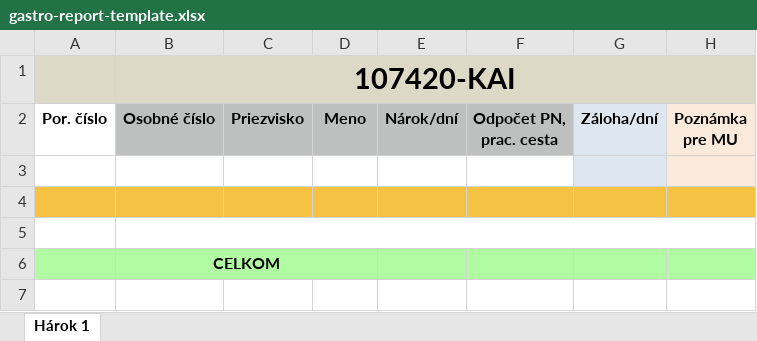
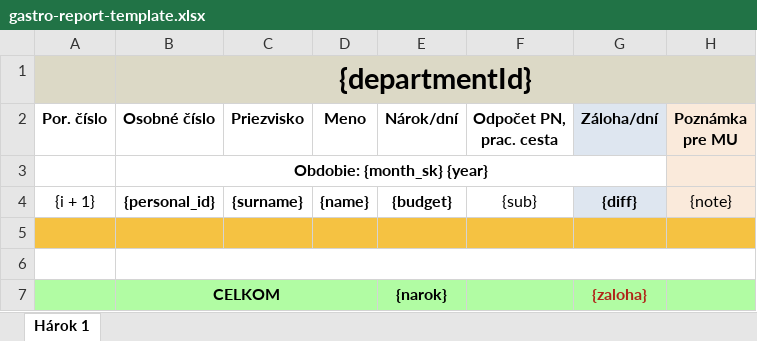
Before and after one commit to TIS2017/PritomnostNaPracovisku, an Excel workbook: Aplikácia/tools/gastro-report-template.xlsx, sheet Hárok 1, drawn as a sheet; values as stored, in another font and other column widths than the file's, no borders; removed rows and columns are numbered as before the commit, all else as after; the diff names each change by its address in the sheet, - before the commit and + after, or states it on an @@ line.

Commit message:
fix: changes to gastro report template document

```diff
--- a/Aplikácia/tools/gastro-report-template.xlsx (sheet Hárok 1)
+++ b/Aplikácia/tools/gastro-report-template.xlsx (sheet Hárok 1)
-B1 (Osobné číslo): 107420-KAI
+B1 (Osobné číslo): {departmentId}
-B2:F2 fill: #BDC0BF
+B2:F2 fill: none
+row 3:  | Obdobie: {month_sk} {year}
+row 4: {i + 1} | {personal_id} | {surname} | {name} | {budget} | {sub} | {diff} | {note}
-A5:F5 fill: none
+A5:F5 fill: #F5C242
-G5 fill: #DEE6F0
+G5 fill: #F5C242
-H5 fill: #FAEADB
+H5 fill: #F5C242
-A6:H6 fill: #F5C242
+A6:H6 fill: none
+B6:H6 merged
-A7:B7 fill: none
+A7:B7 fill: #B1FCA3
-row 7: (empty)
+row 7:  | CELKOM |  |  | {narok} |  | {zaloha}
-B5:H5 merged
+B7:D7 merged
-E7:H7 fill: none
+E7:H7 fill: #B1FCA3
-row 6:  | CELKOM
```
